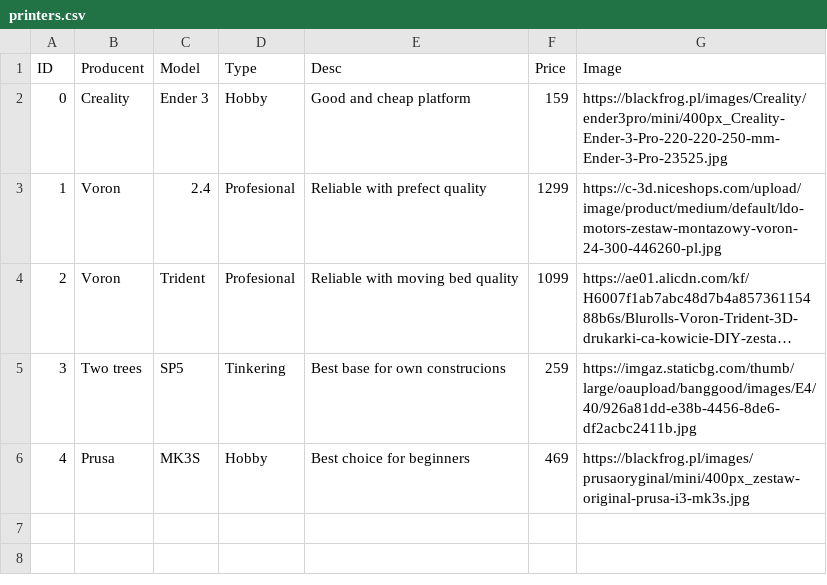
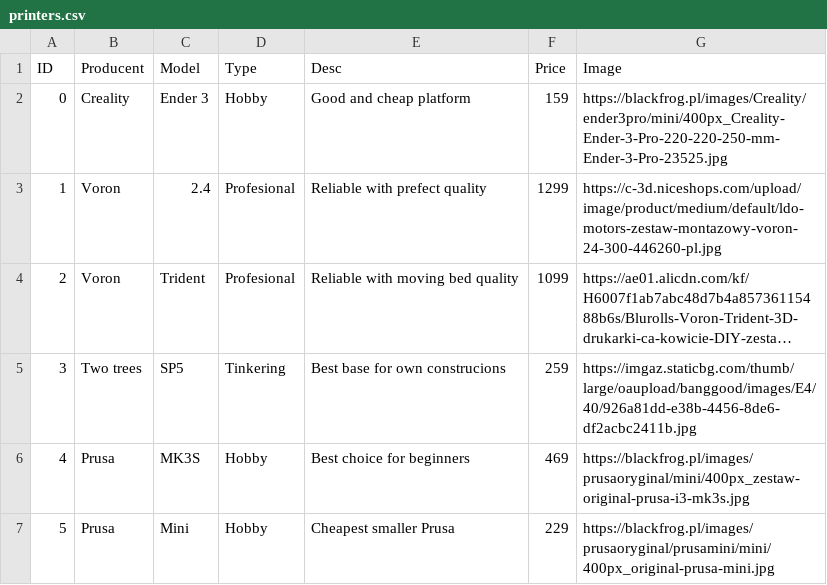
Before and after one commit to KucharekSzymon/ajax-intro, a CSV file: files/printers.csv, drawn as a sheet; long unchanged cells end in …; the diff names each change by its address in the sheet, - before the commit and + after, or states it on an @@ line.

```diff
--- a/files/printers.csv
+++ b/files/printers.csv
+row 7: 5 | Prusa | Mini | Hobby | Cheapest smaller Prusa | 229 | https://blackfrog.pl/images/prusaoryginal/prusamini/mini/400px_original-prusa-mini.jpg
```
Also changed, not shown: 2 other files.
